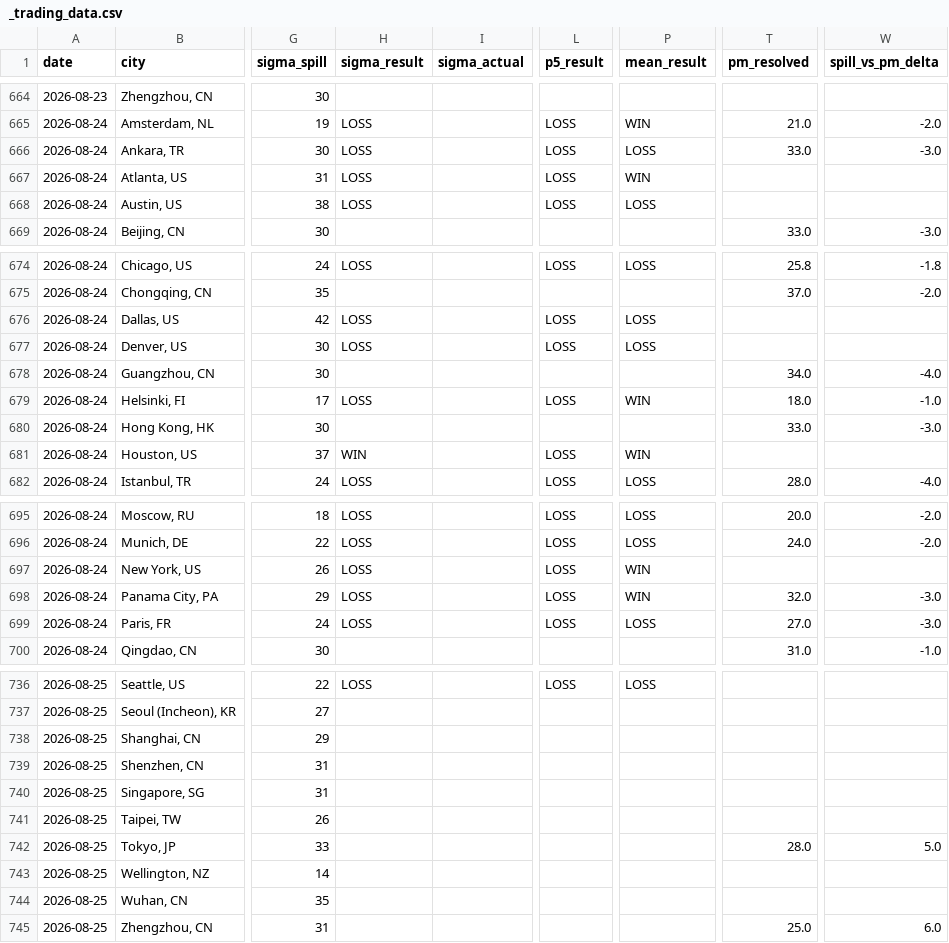
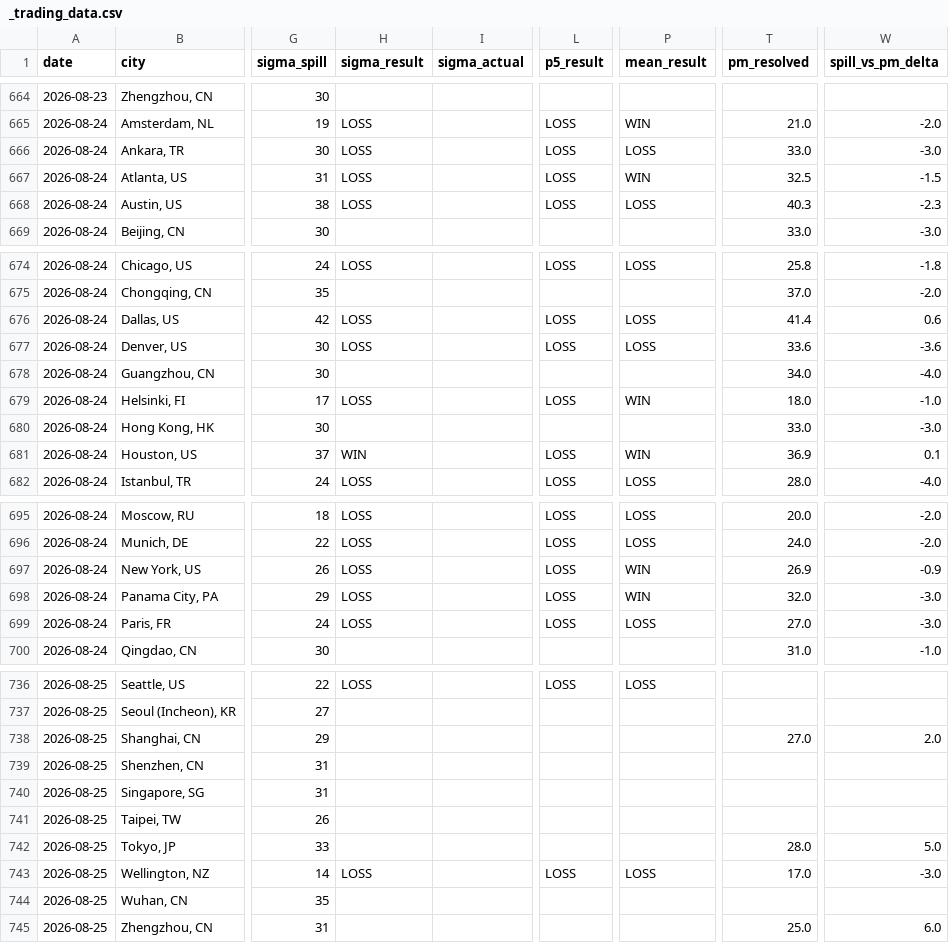
Before and after one commit to mgaaserud90-creator/weather-monitor, a CSV file: _trading_data.csv, drawn as a sheet; only a part is shown, gaps mark what is left out; the diff names each change by its address in the sheet, - before the commit and + after, or states it on an @@ line.

```diff
--- a/_trading_data.csv
+++ b/_trading_data.csv
-T667 (pm_resolved): (empty)
+T667 (pm_resolved): 32.5
-W667 (spill_vs_pm_delta): (empty)
+W667 (spill_vs_pm_delta): -1.5
-T668 (pm_resolved): (empty)
+T668 (pm_resolved): 40.3
-W668 (spill_vs_pm_delta): (empty)
+W668 (spill_vs_pm_delta): -2.3
-T676 (pm_resolved): (empty)
+T676 (pm_resolved): 41.4
-W676 (spill_vs_pm_delta): (empty)
+W676 (spill_vs_pm_delta): 0.6
-T677 (pm_resolved): (empty)
+T677 (pm_resolved): 33.6
-W677 (spill_vs_pm_delta): (empty)
+W677 (spill_vs_pm_delta): -3.6
-T681 (pm_resolved): (empty)
+T681 (pm_resolved): 36.9
-W681 (spill_vs_pm_delta): (empty)
+W681 (spill_vs_pm_delta): 0.1
-T697 (pm_resolved): (empty)
+T697 (pm_resolved): 26.9
-W697 (spill_vs_pm_delta): (empty)
+W697 (spill_vs_pm_delta): -0.9
-T738 (pm_resolved): (empty)
+T738 (pm_resolved): 27.0
-W738 (spill_vs_pm_delta): (empty)
+W738 (spill_vs_pm_delta): 2.0
-H743 (sigma_result): (empty)
+H743 (sigma_result): LOSS
-L743 (p5_result): (empty)
+L743 (p5_result): LOSS
-P743 (mean_result): (empty)
+P743 (mean_result): LOSS
-T743 (pm_resolved): (empty)
+T743 (pm_resolved): 17.0
-W743 (spill_vs_pm_delta): (empty)
+W743 (spill_vs_pm_delta): -3.0
```
Also changed, not shown: 9 other files.
